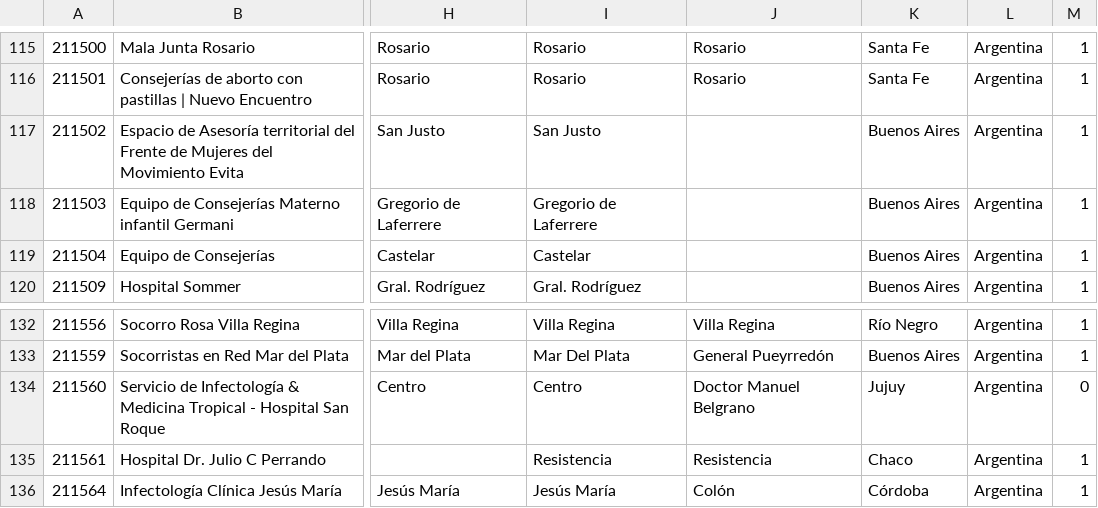
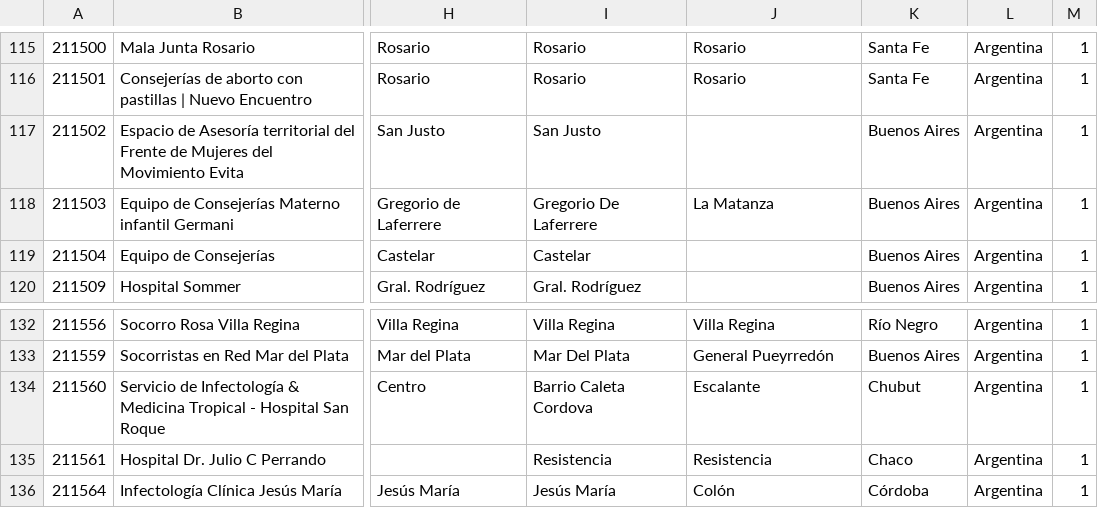
Before and after one commit to fundhuesped/donde-huesped, a CSV file: storage/file11.csv, drawn as a sheet; only a part is shown, gaps mark what is left out; the diff names each change by its address in the sheet, - before the commit and + after, or states it on an @@ line.

```diff
--- a/storage/file11.csv
+++ b/storage/file11.csv
-I118: Gregorio de Laferrere
+I118: Gregorio De Laferrere
-J118: (empty)
+J118: La Matanza
-I134: Centro
+I134: Barrio Caleta Cordova
-J134: Doctor Manuel Belgrano
+J134: Escalante
-K134: Jujuy
+K134: Chubut
-M134: 0
+M134: 1
```
Also changed, not shown: storage/file12.csv, storage/file2.csv, 2 other files.
